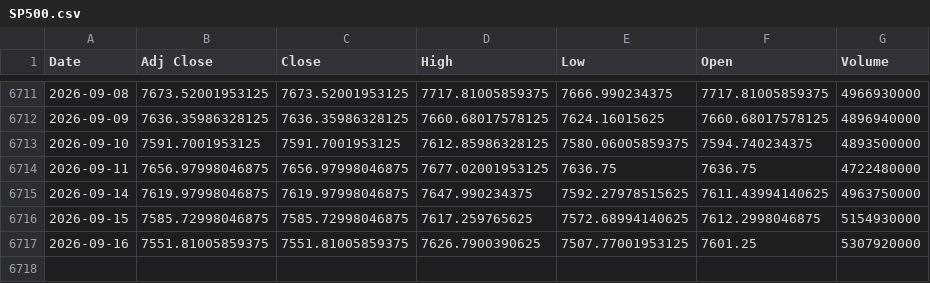
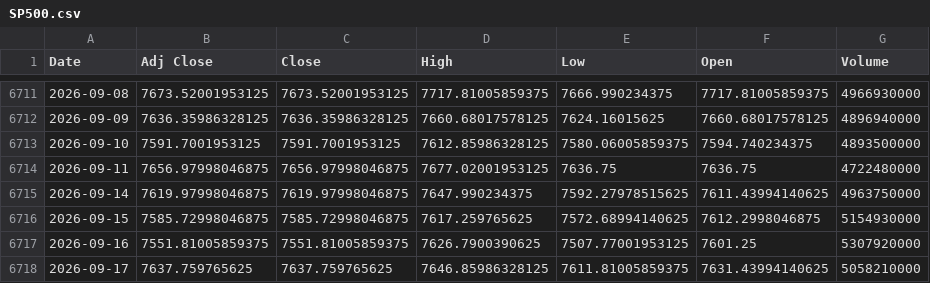
Before and after one commit to ahmed18y/GoldMind2, a CSV file: data/raw/04_EXPERIMENTAL/SP500.csv, drawn as a sheet; only a part is shown, gaps mark what is left out.

```diff
--- a/data/raw/04_EXPERIMENTAL/SP500.csv
+++ b/data/raw/04_EXPERIMENTAL/SP500.csv
@@ -6717 +6717,2 @@
 2026-09-16,7551.81005859375,7551.81005859375,7626.7900390625,7507.77001953125,7601.25,5307920000
+2026-09-17,7637.759765625,7637.759765625,7646.85986328125,7611.81005859375,7631.43994140625,5058210000
```
Also changed, not shown: data/raw/02_CORE/USD_EGP.csv, data/raw/03_STRONG/US_Dollar_Index_DXY.csv, 14 other files.
